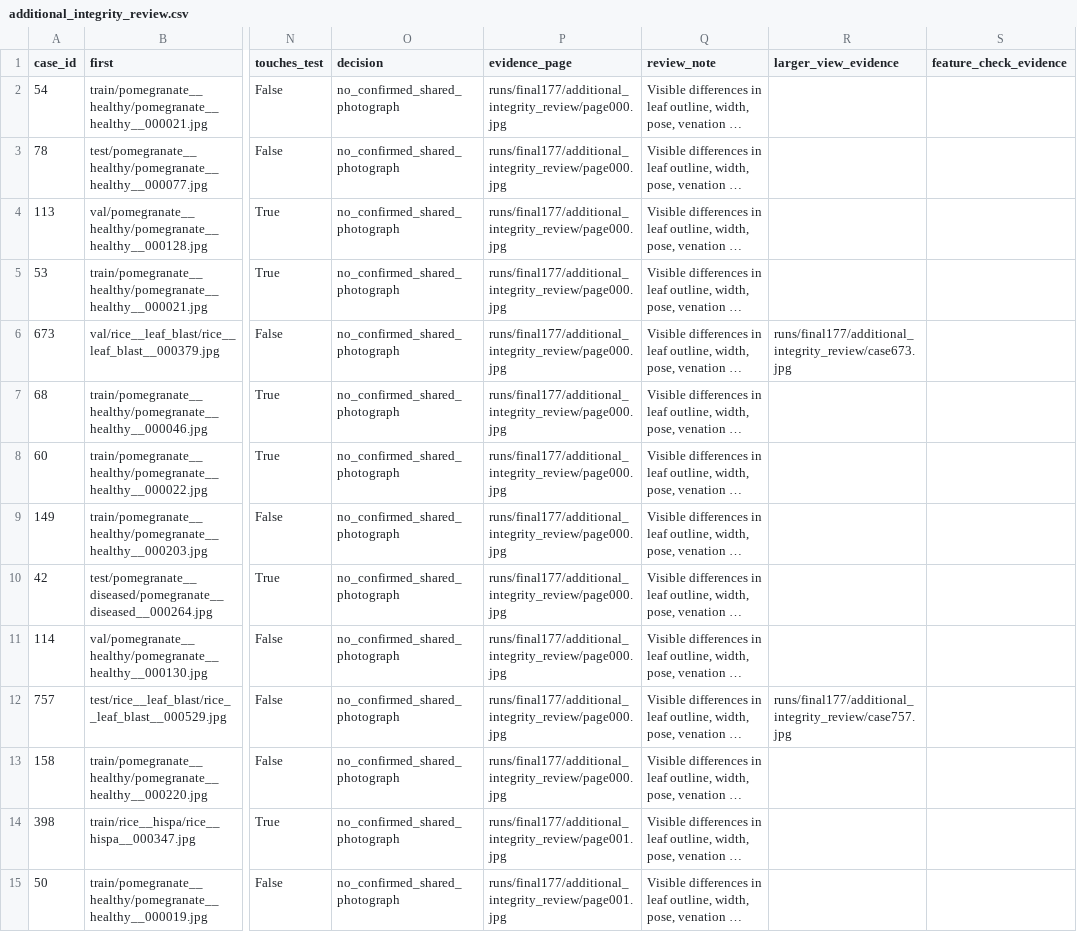
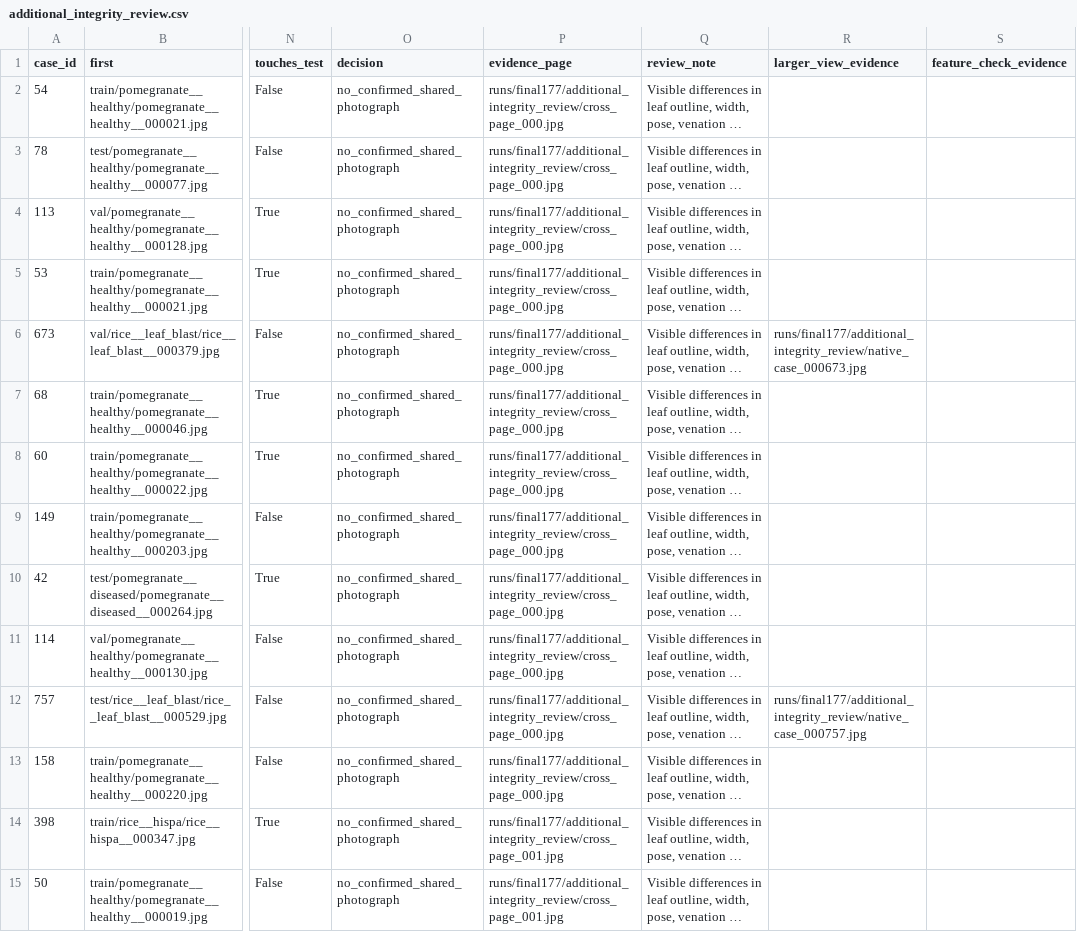
Before and after one commit to jacob-amey/ML-Final-Project, a CSV file: docs/additional_integrity_review.csv, drawn as a sheet; only a part is shown, gaps mark what is left out; long unchanged cells end in …; the diff covers the shown part only; the diff names each change by its address in the sheet, - before the commit and + after, or states it on an @@ line.

Commit message:
Make the supplemental identity review reproducible from frozen release metadata

```diff
--- a/docs/additional_integrity_review.csv
+++ b/docs/additional_integrity_review.csv
-P2:P13 (evidence_page): runs/final177/additional_integrity_review/page000.jpg
+P2:P13 (evidence_page): runs/final177/additional_integrity_review/cross_page_000.jpg
-R6 (larger_view_evidence): runs/final177/additional_integrity_review/case673.jpg
+R6 (larger_view_evidence): runs/final177/additional_integrity_review/native_case_000673.jpg
-R12 (larger_view_evidence): runs/final177/additional_integrity_review/case757.jpg
+R12 (larger_view_evidence): runs/final177/additional_integrity_review/native_case_000757.jpg
-P14:P15 (evidence_page): runs/final177/additional_integrity_review/page001.jpg
+P14:P15 (evidence_page): runs/final177/additional_integrity_review/cross_page_001.jpg
```
Also changed, not shown: 22 edited cells elsewhere in this file, 5 other files.
